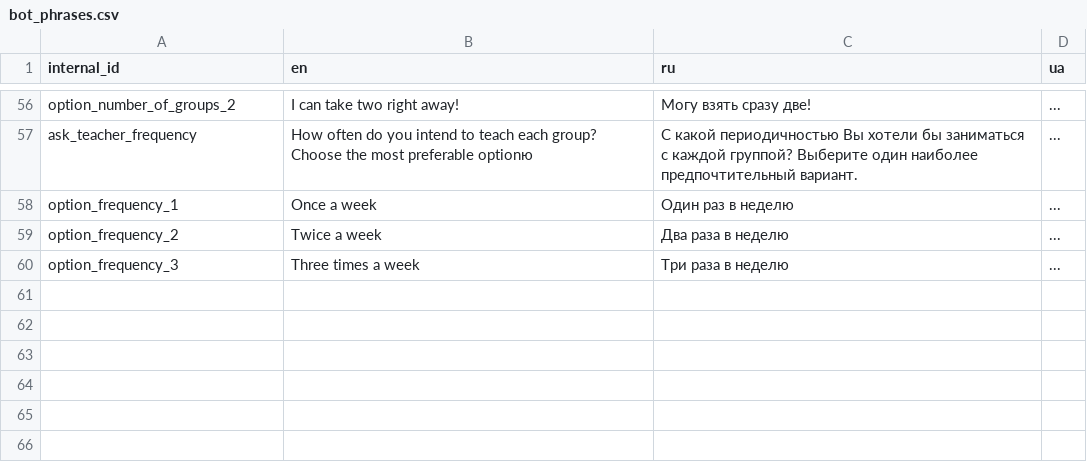
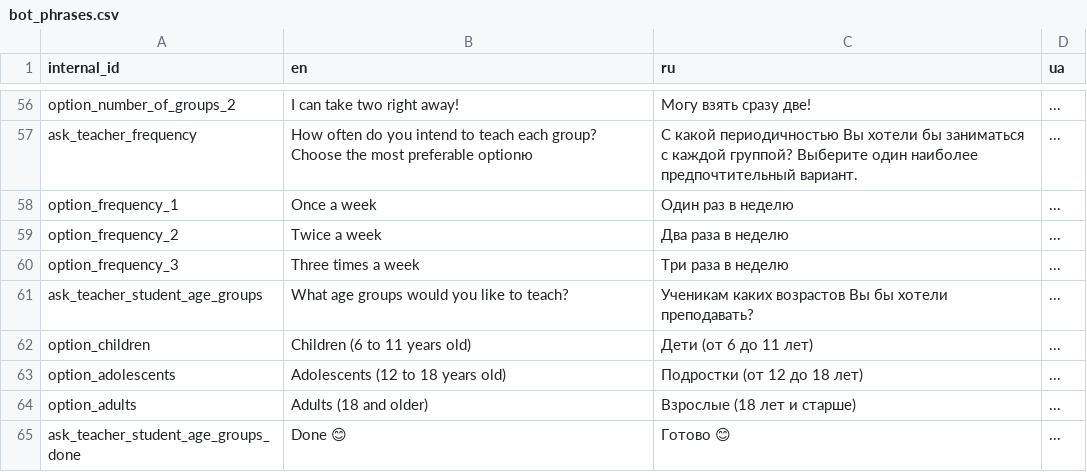
Before and after one commit to samanthasgroup/samanthas-telegram-bot, a CSV file: data/bot_phrases.csv, drawn as a sheet; only a part is shown, gaps mark what is left out; the diff names each change by its address in the sheet, - before the commit and + after, or states it on an @@ line.

Commit message:
add func for choosing student age groups for teacher

```diff
--- a/data/bot_phrases.csv
+++ b/data/bot_phrases.csv
+row 61: ask_teacher_student_age_groups | What age groups would you like to teach? | Ученикам каких возрастов Вы бы хотели преподавать? | ...
+row 62: option_children | Children (6 to 11 years old) | Дети (от 6 до 11 лет) | ...
+row 63: option_adolescents | Adolescents (12 to 18 years old) | Подростки (от 12 до 18 лет) | ...
+row 64: option_adults | Adults (18 and older) | Взрослые (18 лет и старше) | ...
+row 65: ask_teacher_student_age_groups_done | Done 😊 | Готово 😊 | ...
```
Also changed, not shown: 3 other files.
